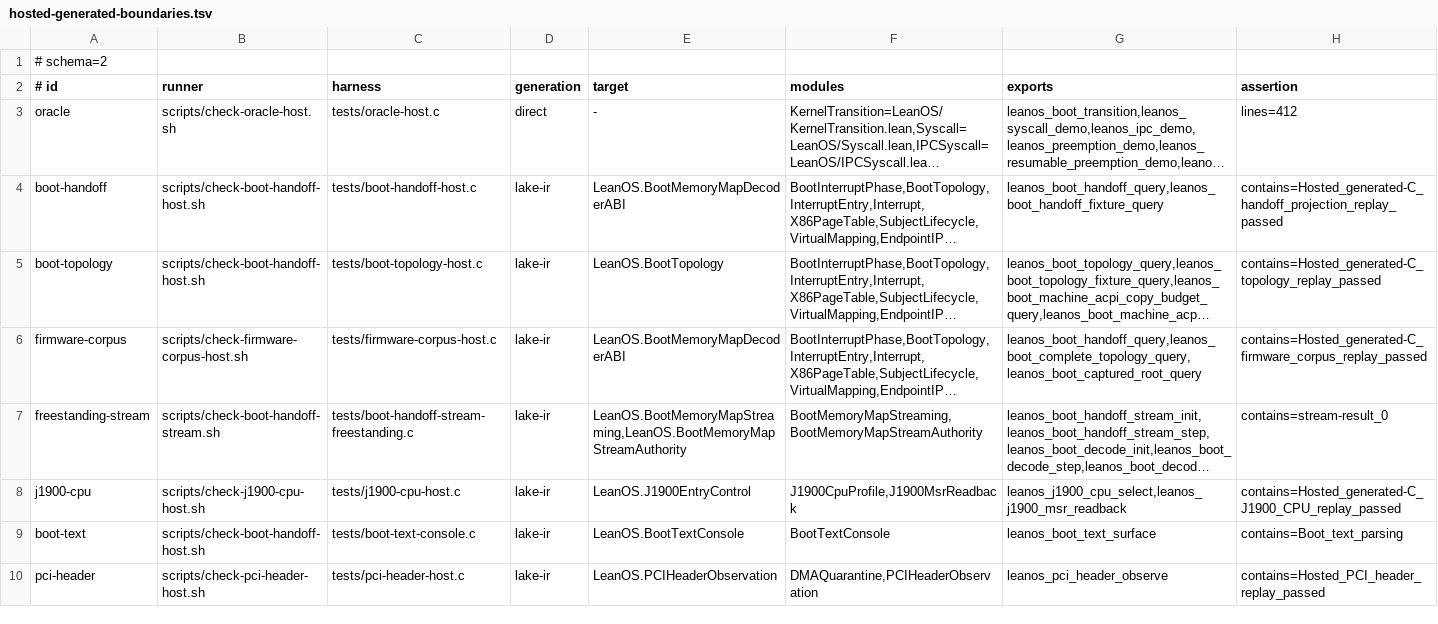
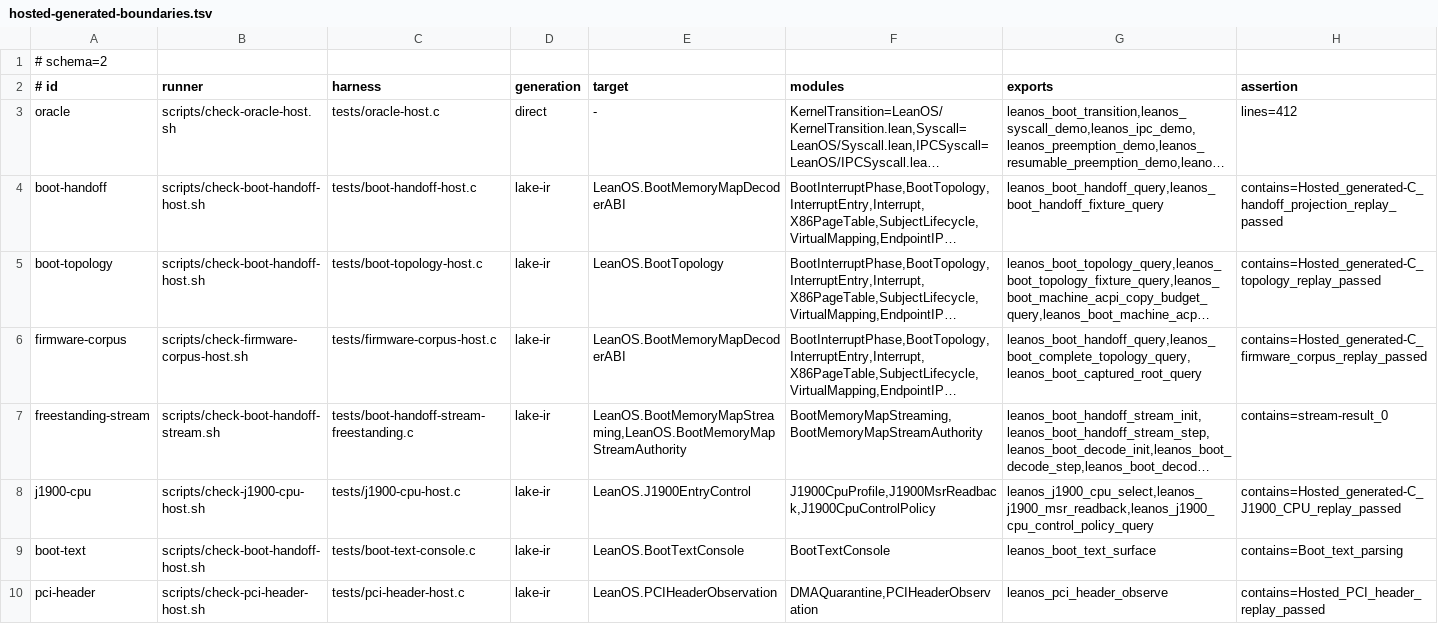
Before and after one commit to rudi-cilibrasi/leanos, a TSV file: scripts/hosted-generated-boundaries.tsv, drawn as a sheet; only a part is shown; long unchanged cells end in …; the diff names each change by its address in the sheet, - before the commit and + after, or states it on an @@ line.

Commit message:
Add J1900 CPU control production checkpoint

```diff
--- a/scripts/hosted-generated-boundaries.tsv
+++ b/scripts/hosted-generated-boundaries.tsv
-F8 (modules): J1900CpuProfile,J1900MsrReadback
+F8 (modules): J1900CpuProfile,J1900MsrReadback,J1900CpuControlPolicy
-G8 (exports): leanos_j1900_cpu_select,leanos_j1900_msr_readback
+G8 (exports): leanos_j1900_cpu_select,leanos_j1900_msr_readback,leanos_j1900_cpu_control_policy_query
```
Also changed, not shown: 12 other files.
